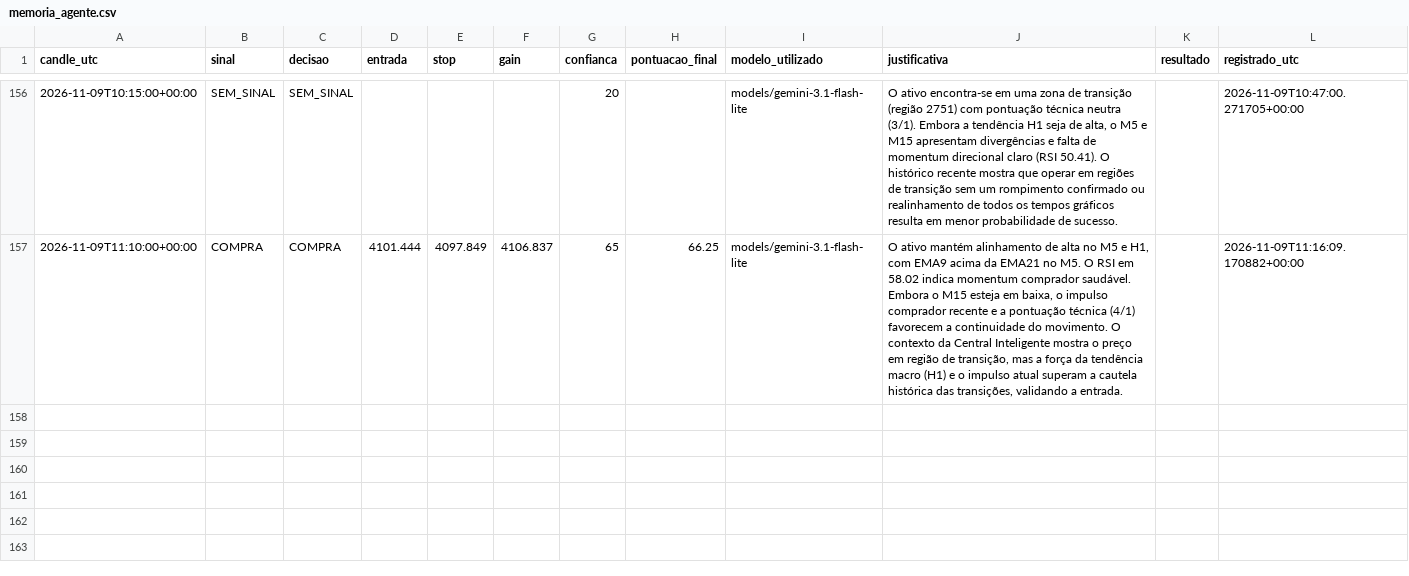
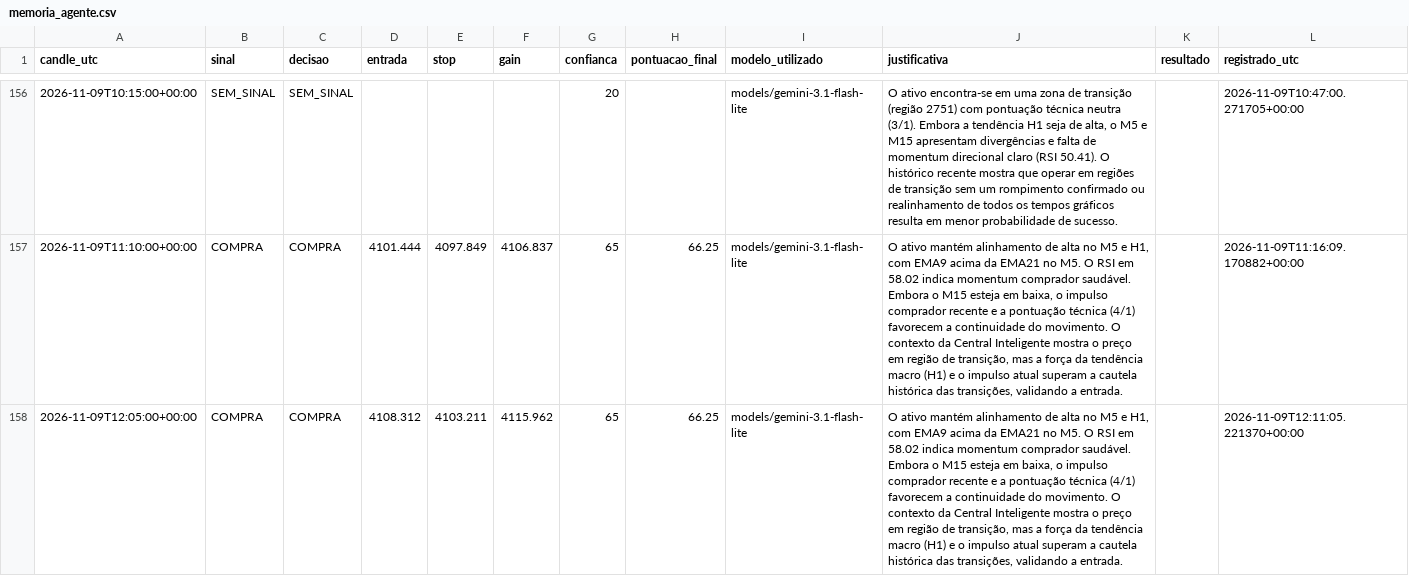
Before and after one commit to loucoparasempre00-ship-it/xauusd-bot-v2-, a CSV file: data/memoria_agente.csv, drawn as a sheet; only a part is shown, gaps mark what is left out.

```diff
--- a/data/memoria_agente.csv
+++ b/data/memoria_agente.csv
@@ -157 +157,2 @@
 2026-11-09T11:10:00+00:00;COMPRA;COMPRA;4101.444;4097.849;4106.837;65;66.25;models/gemini-3.1-flash-lite;O ativo mantém alinhamento de alta no M5 e H1, com EMA9 acima da EMA21 no M5. O RSI em 58.02 indica momentum comprador saudável. Embora o M15 esteja em baixa, o impulso comprador recente e a pontuação técnica (4/1) favorecem a continuidade do movimento. O contexto da Central Inteligente mostra o preço em região de transição, mas a força da tendência macro (H1) e o impulso atual superam a cautela histórica das transições, validando a entrada.;;2026-11-09T11:16:09.170882+00:00
+2026-11-09T12:05:00+00:00;COMPRA;COMPRA;4108.312;4103.211;4115.962;65;66.25;models/gemini-3.1-flash-lite;O ativo mantém alinhamento de alta no M5 e H1, com EMA9 acima da EMA21 no M5. O RSI em 58.02 indica momentum comprador saudável. Embora o M15 esteja em baixa, o impulso comprador recente e a pontuação técnica (4/1) favorecem a continuidade do movimento. O contexto da Central Inteligente mostra o preço em região de transição, mas a força da tendência macro (H1) e o impulso atual superam a cautela histórica das transições, validando a entrada.;;2026-11-09T12:11:05.221370+00:00
```
Also changed, not shown: data/eventos_bordas_m5.csv, data/resultados_eventos_m5.csv, 19 other files.
